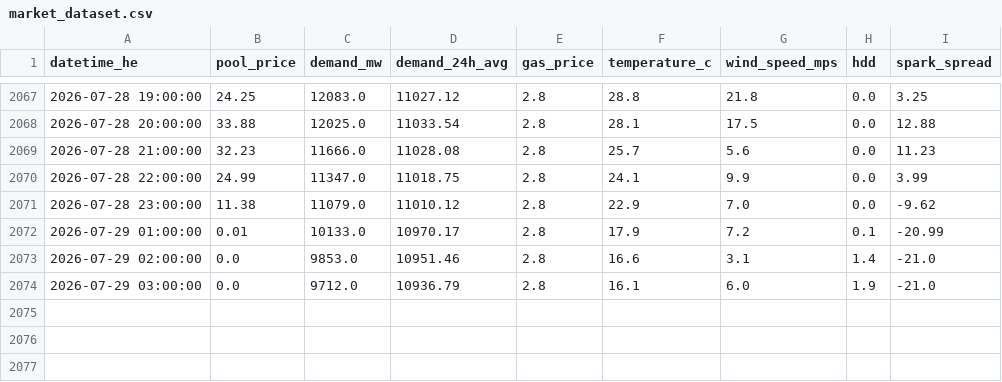
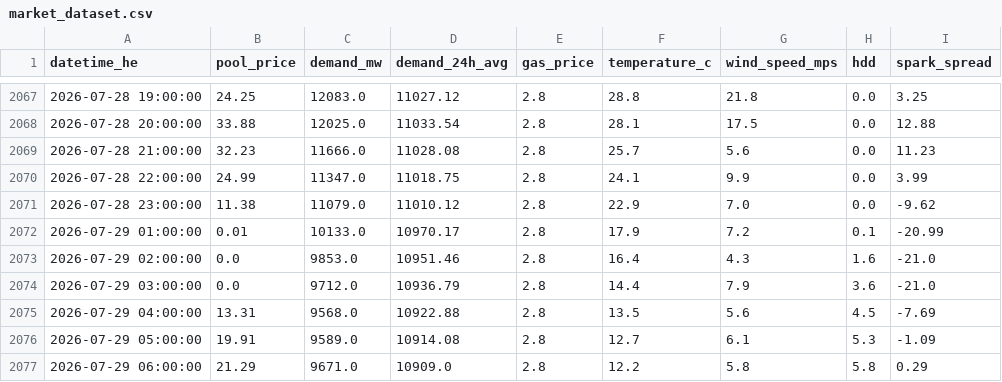
Before and after one commit to a338wong/alberta_energy_market_analytics_dashboard, a CSV file: data/processed/market_dataset.csv, drawn as a sheet; only a part is shown, gaps mark what is left out.

```diff
--- a/data/processed/market_dataset.csv
+++ b/data/processed/market_dataset.csv
@@ -2072,3 +2072,6 @@ datetime_he,pool_price,demand_mw,demand_24h_avg,gas_price,temperature_c,wind_spe
 2026-07-29 01:00:00,0.01,10133.0,10970.17,2.8,17.9,7.2,0.1,-20.99
-2026-07-29 02:00:00,0.0,9853.0,10951.46,2.8,16.6,3.1,1.4,-21.0
-2026-07-29 03:00:00,0.0,9712.0,10936.79,2.8,16.1,6.0,1.9,-21.0
+2026-07-29 02:00:00,0.0,9853.0,10951.46,2.8,16.4,4.3,1.6,-21.0
+2026-07-29 03:00:00,0.0,9712.0,10936.79,2.8,14.4,7.9,3.6,-21.0
+2026-07-29 04:00:00,13.31,9568.0,10922.88,2.8,13.5,5.6,4.5,-7.69
+2026-07-29 05:00:00,19.91,9589.0,10914.08,2.8,12.7,6.1,5.3,-1.09
+2026-07-29 06:00:00,21.29,9671.0,10909.0,2.8,12.2,5.8,5.8,0.29
```
Also changed, not shown: data/raw/pool_price_current_raw.csv, data/raw/weather_data.csv.
